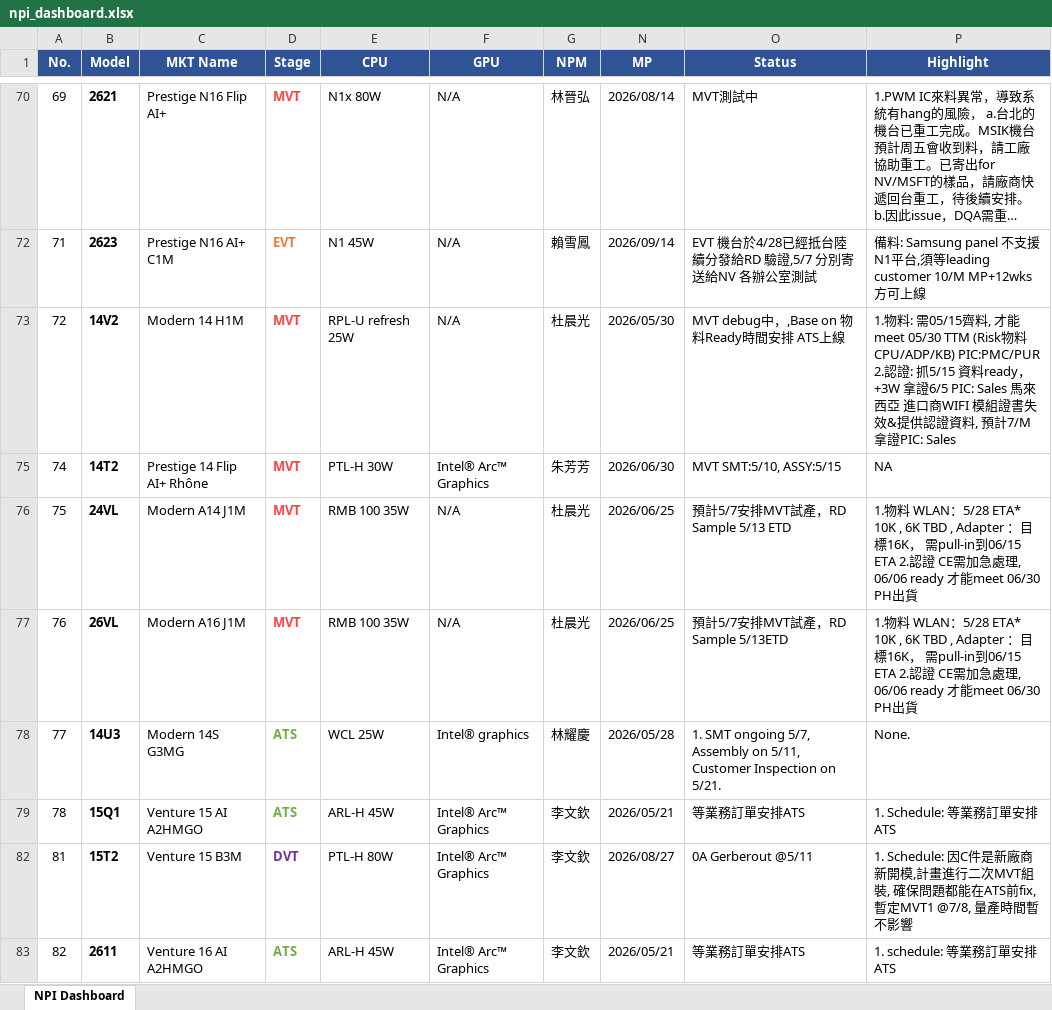
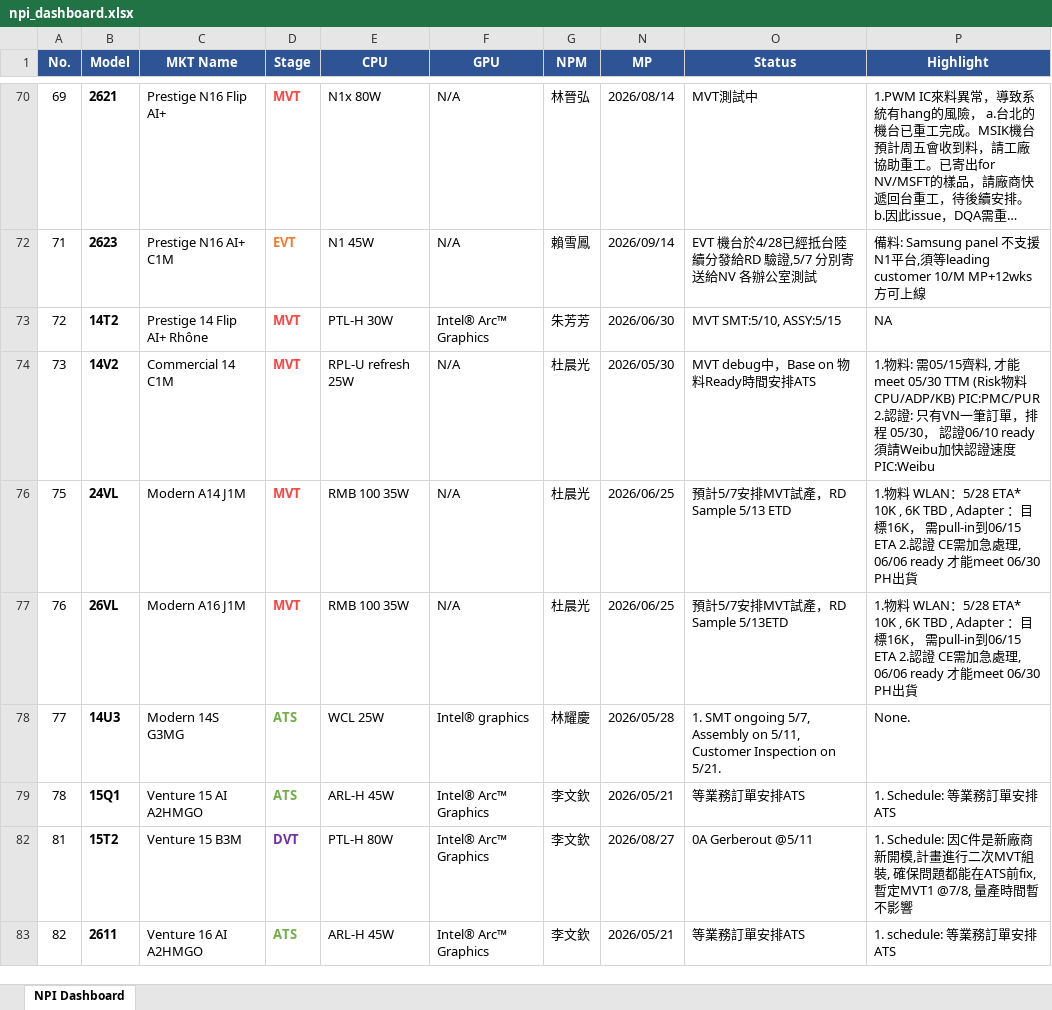
Before and after one commit to Kevin-Kao-7/npi-dashboard, an Excel workbook: npi_dashboard.xlsx, sheet NPI Dashboard, drawn as a sheet; only a part is shown, gaps mark what is left out; long unchanged cells end in …; values as stored, in another font and other column widths than the file's, no borders; removed rows and columns are numbered as before the commit, all else as after; the diff names each change by its address in the sheet, - before the commit and + after, or states it on an @@ line.

```diff
--- a/npi_dashboard.xlsx (sheet NPI Dashboard)
+++ b/npi_dashboard.xlsx (sheet NPI Dashboard)
-row 73: 72 | 14V2 | Modern 14 H1M | MVT | RPL-U refresh 25W | N/A | 杜晨光 | 2026/05/30 | MVT debug中，,Base on 物料Ready時間安排 ATS上線 | 1.物料: 需05/15齊料, 才能meet 05/30 TTM (Risk物料 CPU/ADP/KB) PIC:PMC/PUR 2.認證: 抓5/15 資料ready，+3W 拿證6/5 PIC: Sales 馬來西亞 進口商WIFI 模組證書失效&提供認證資料, 預計7/M拿證PIC: Sales
-A73 (No.): 74
+A73 (No.): 72
@@ row 74 unhidden: 73 | 14V2 | Commercial 14 C1M | MVT | RPL-U refresh 25W | N/A | 杜晨光 | 2026/05/30 | MVT debug中，Base on 物料Ready時間安排ATS | 1.物料: 需05/15齊料, 才能meet 05/30 TTM (Risk物料 CPU/ADP/KB) PIC:PMC/PUR 2.認證: 只有VN一筆訂單，排程 05/30， 認證06/10 ready 須請Weibu加快認證速度 PIC:Weibu @@
```
Also changed, not shown: 3 other files.
